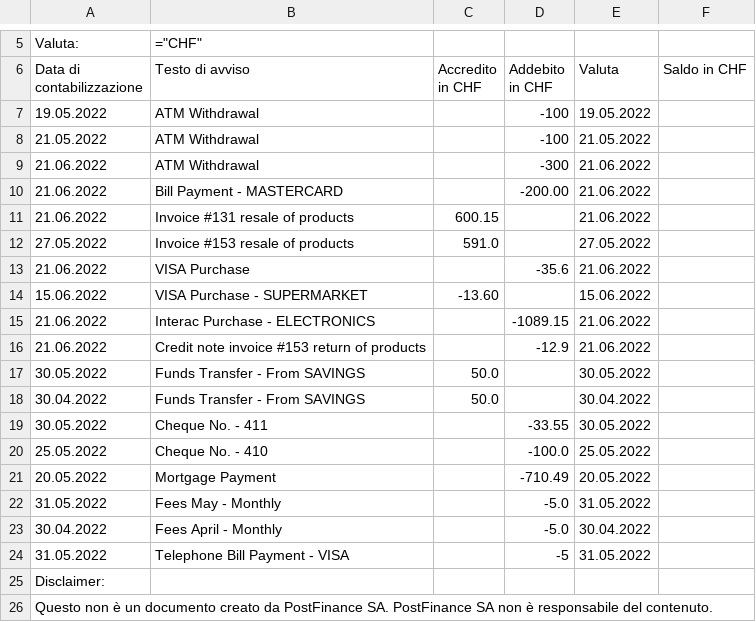
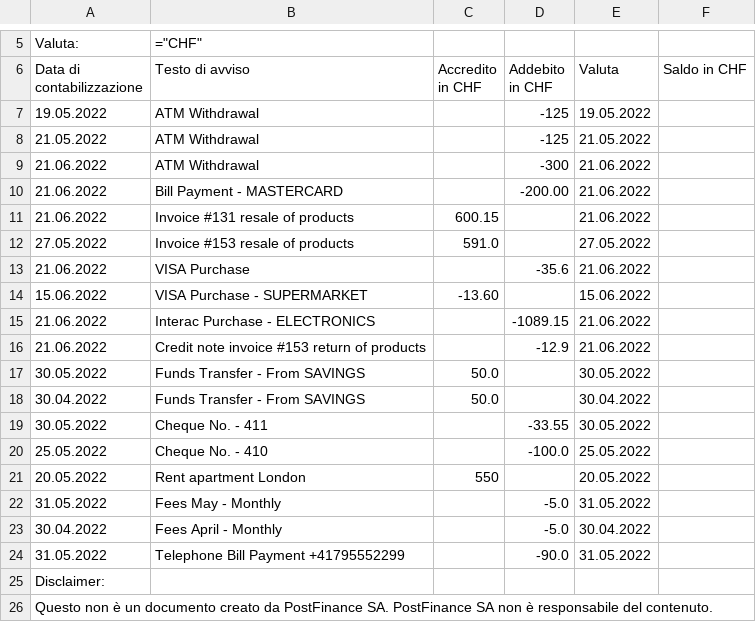
Before and after one commit to BananaAccounting/doc10, a CSV file: en/accounting/other functions/contra_accounts_replacement_import_test.csv, drawn as a sheet; only a part is shown, gaps mark what is left out.

Commit message:
Update images documentation contra account

```diff
--- a/en/accounting/other functions/contra_accounts_replacement_import_test.csv
+++ b/en/accounting/other functions/contra_accounts_replacement_import_test.csv
@@ -6,4 +6,4 @@ Valuta:;="CHF"
 Data di contabilizzazione;Testo di avviso;Accredito in CHF;Addebito in CHF;Valuta;Saldo in CHF
-19.05.2022;"ATM Withdrawal";;-100;19.05.2022;
-21.05.2022;"ATM Withdrawal";;-100;21.05.2022;
+19.05.2022;"ATM Withdrawal";;-125;19.05.2022;
+21.05.2022;"ATM Withdrawal";;-125;21.05.2022;
 21.06.2022;"ATM Withdrawal";;-300;21.06.2022;
@@ -20,6 +20,6 @@ Data di contabilizzazione;Testo di avviso;Accredito in CHF;Addebito in CHF;Valut
 25.05.2022;"Cheque No. - 410";;-100.0;25.05.2022;
-20.05.2022;"Mortgage Payment";;-710.49;20.05.2022;
+20.05.2022;"Rent apartment London ";550;;20.05.2022;
 31.05.2022;"Fees May - Monthly";;-5.0;31.05.2022;
 30.04.2022;"Fees April - Monthly";;-5.0;30.04.2022;
-31.05.2022;"Telephone Bill Payment - VISA";;-5;31.05.2022;
+31.05.2022;"Telephone Bill Payment +41795552299";;-90.0;31.05.2022;
 Disclaimer:
```
Also changed, not shown: 3 other files.
